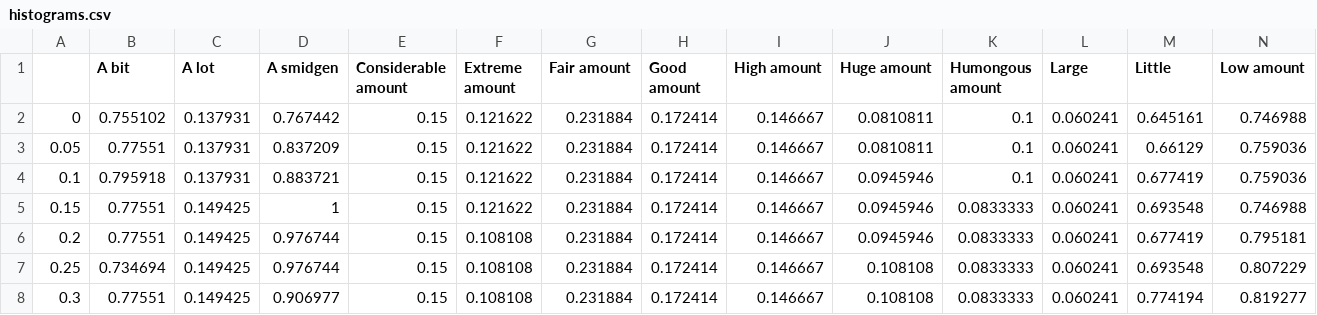
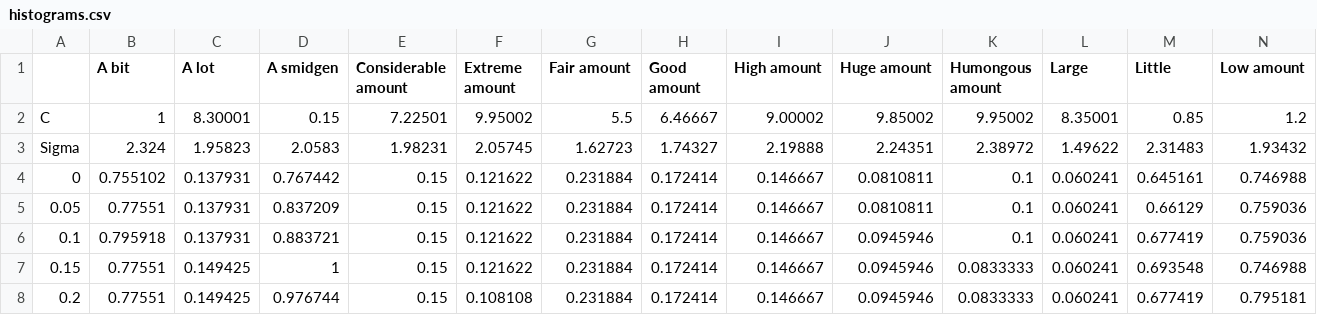
Before and after one commit to simonCoupland/DictionaryPreprocessor, a CSV file: histograms.csv, drawn as a sheet; only a part is shown; the shorter side is filled out with more unchanged rows; rows hold the shown columns only; the diff names each change by its address in the sheet, - before the commit and + after, or states it on an @@ line.

Commit message:
Add C and sigma output to histograms.csv

```diff
--- a/histograms.csv
+++ b/histograms.csv
+row 2: C | 1 | 8.30001 | 0.15 | 7.22501 | 9.95002 | 5.5 | 6.46667 | 9.00002 | 9.85002 | 9.95002 | 8.35001 | 0.85 | 1.2
+row 3: Sigma | 2.324 | 1.95823 | 2.0583 | 1.98231 | 2.05745 | 1.62723 | 1.74327 | 2.19888 | 2.24351 | 2.38972 | 1.49622 | 2.31483 | 1.93432
```
Also changed, not shown: cleanedIntervals.csv, 1 other file.
